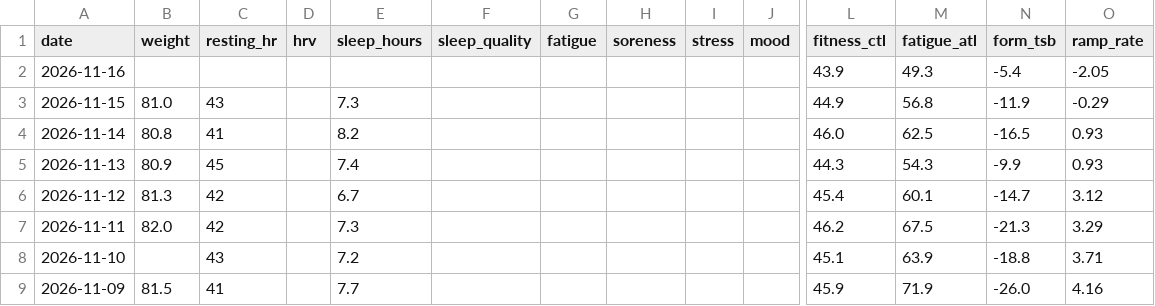
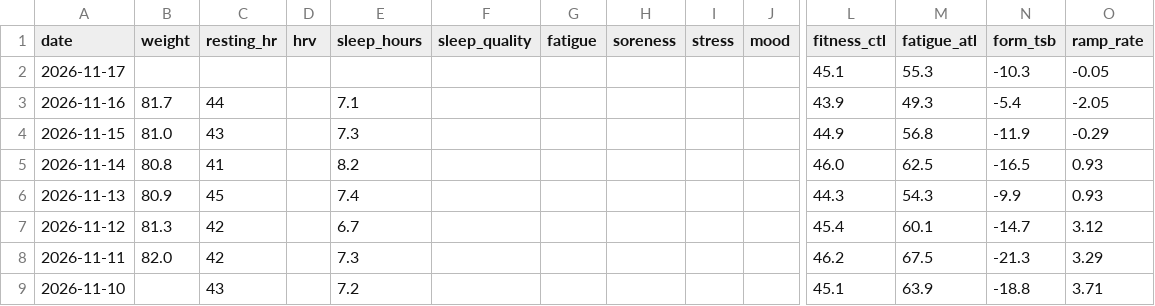
Before and after one commit to basch1117/trainingdata, a CSV file: wellness_full.csv, drawn as a sheet; only a part is shown, gaps mark what is left out; the shorter side is filled out with more unchanged rows; addresses are those after the commit; rows hold the shown columns only; the diff names each change by its address in the sheet, - before the commit and + after, or states it on an @@ line.

```diff
--- a/wellness_full.csv
+++ b/wellness_full.csv
+row 2: 2026-11-17 |  |  |  |  |  |  |  |  |  | 45.1 | 55.3 | -10.3 | -0.05
-B3 (weight): (empty)
+B3 (weight): 81.7
-C3 (resting_hr): (empty)
+C3 (resting_hr): 44
-E3 (sleep_hours): (empty)
+E3 (sleep_hours): 7.1
```
Also changed, not shown: activities_12weeks.csv, wellness_12weeks.csv, 2 other files.
